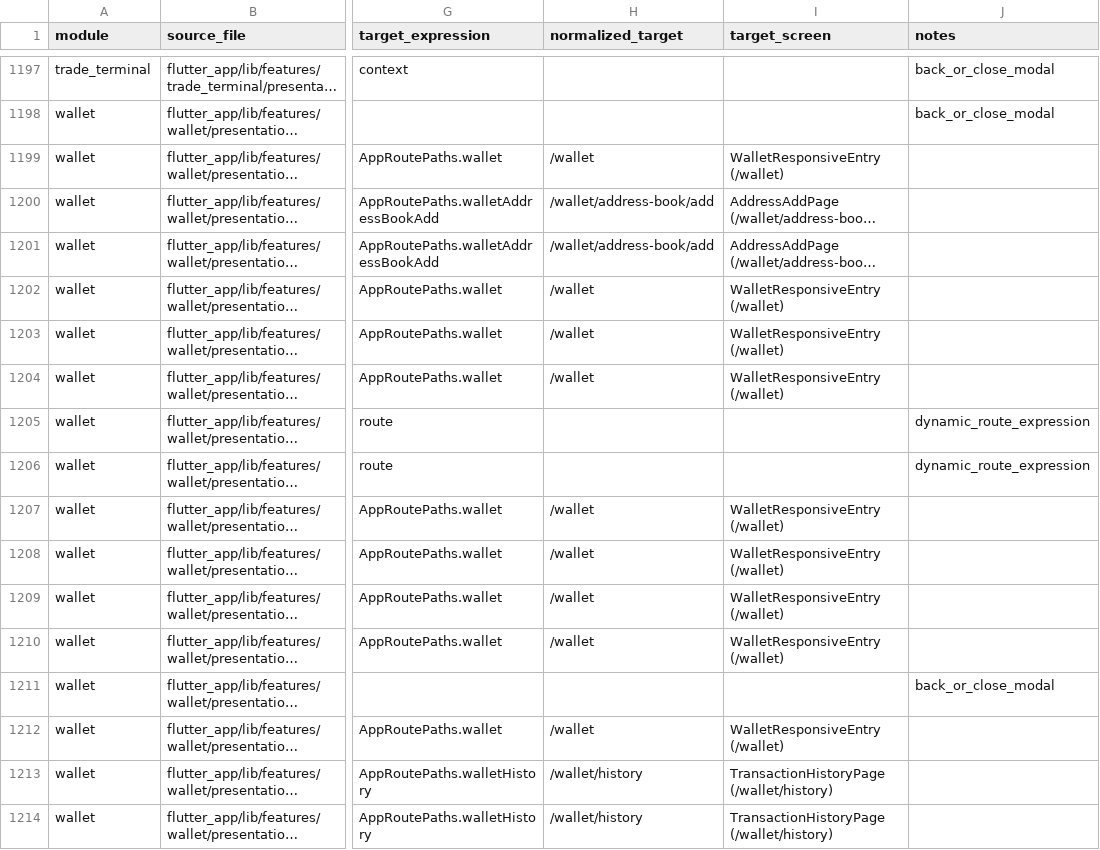
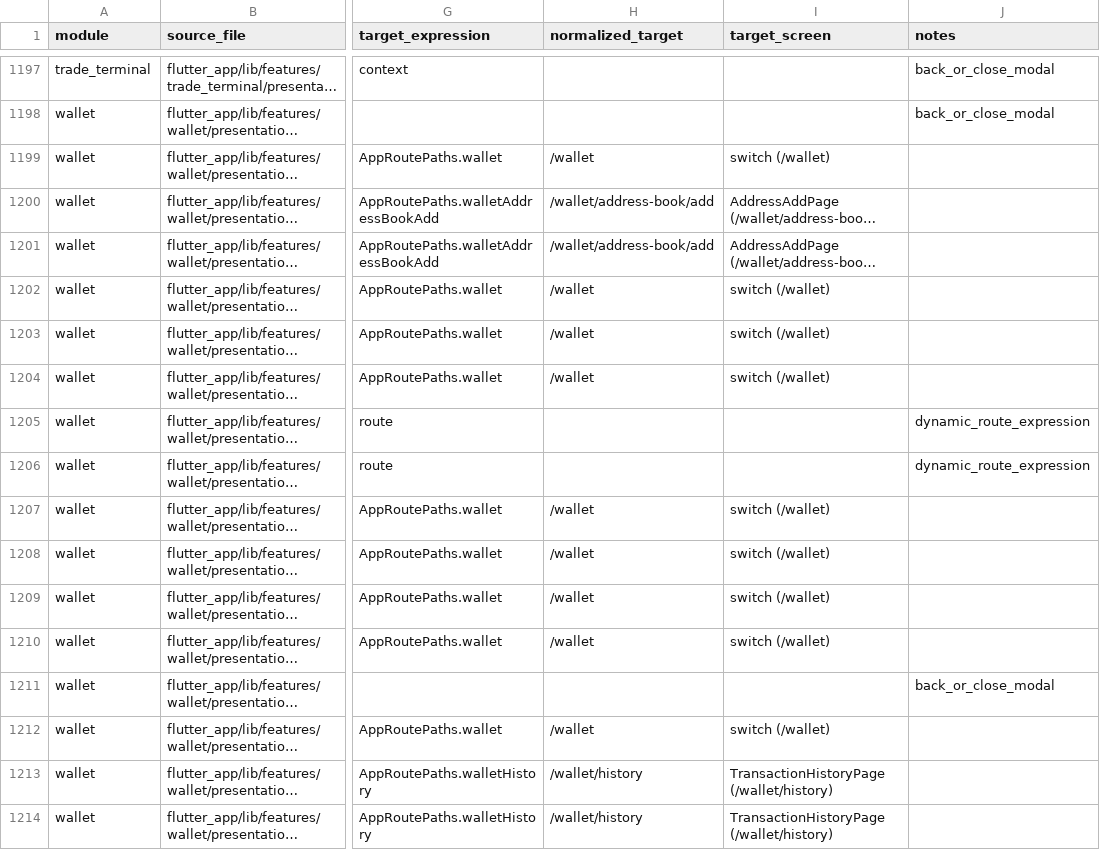
Before and after one commit to LonelyTraderBay/vittrade-flutter, a CSV file: docs/02_FLUTTER_MIGRATION/audits/VitTrade-Screen-Navigation-Edges.csv, drawn as a sheet; only a part is shown, gaps mark what is left out; long unchanged cells end in …; the diff covers the shown part only; the diff names each change by its address in the sheet, - before the commit and + after, or states it on an @@ line.

Commit message:
refactor(router): tách factory Phone Tablet Web
- Thêm createPhoneAppRouter, createTabletAppRouter và createWebAppRouter\n- Cho phép route groups chọn builder theo AppSurface mà không đổi path/name\n- Giữ createAppRouter() ở compatibility mode cho test và migration cũ\n- Regenerate route coverage và navigation edge artifacts; xác nhận 412 real routes, 6 aliases, 418 declarations

```diff
--- a/docs/02_FLUTTER_MIGRATION/audits/VitTrade-Screen-Navigation-Edges.csv
+++ b/docs/02_FLUTTER_MIGRATION/audits/VitTrade-Screen-Navigation-Edges.csv
-I1199 (target_screen): WalletResponsiveEntry (/wallet)
+I1199 (target_screen): switch (/wallet)
-I1202:I1204 (target_screen): WalletResponsiveEntry (/wallet)
+I1202:I1204 (target_screen): switch (/wallet)
-I1207:I1210 (target_screen): WalletResponsiveEntry (/wallet)
+I1207:I1210 (target_screen): switch (/wallet)
-I1212 (target_screen): WalletResponsiveEntry (/wallet)
+I1212 (target_screen): switch (/wallet)
```
Also changed, not shown: 81 edited cells elsewhere in this file, docs/02_FLUTTER_MIGRATION/audits/VitTrade-Route-Paths-By-Module.csv, docs/02_FLUTTER_MIGRATION/audits/VitTrade-Route-Real-Pages-By-Module.csv, 16 other files.
